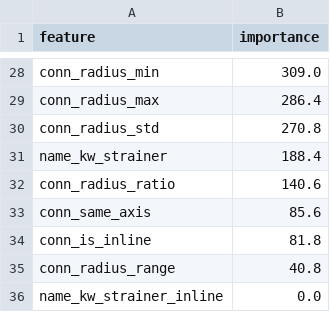
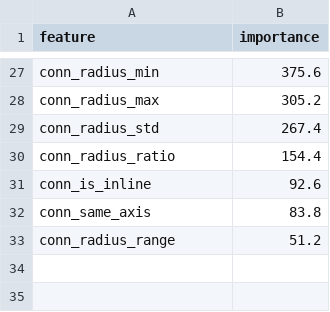
Before and after one commit to lukejh9/huen-ai-skey-personal, a CSV file: pipe-component-ai/models_v2/feature_importance.csv, drawn as a sheet; only a part is shown, gaps mark what is left out; removed rows and columns are numbered as before the commit, all else as after; the diff covers the shown part only; the diff names each change by its address in the sheet, - before the commit and + after, or states it on an @@ line.

```diff
--- a/pipe-component-ai/models_v2/feature_importance.csv
+++ b/pipe-component-ai/models_v2/feature_importance.csv
-B27 (importance): 309.0
+B27 (importance): 375.6
-B28 (importance): 286.4
+B28 (importance): 305.2
-B29 (importance): 270.8
+B29 (importance): 267.4
-row 31: name_kw_strainer | 188.4
-B30 (importance): 140.6
+B30 (importance): 154.4
-row 33: conn_same_axis | 85.6
-B31 (importance): 81.8
+B31 (importance): 92.6
+row 32: conn_same_axis | 83.8
-B33 (importance): 40.8
+B33 (importance): 51.2
-row 36: name_kw_strainer_inline | 0.0
```
Also changed, not shown: 8 added rows, 9 removed rows and 17 edited cells elsewhere in this file, pipe-component-ai/models_v2/classification_report.csv, pipe-component-ai/models_v2/confusion_matrix.csv, 7 other files.
